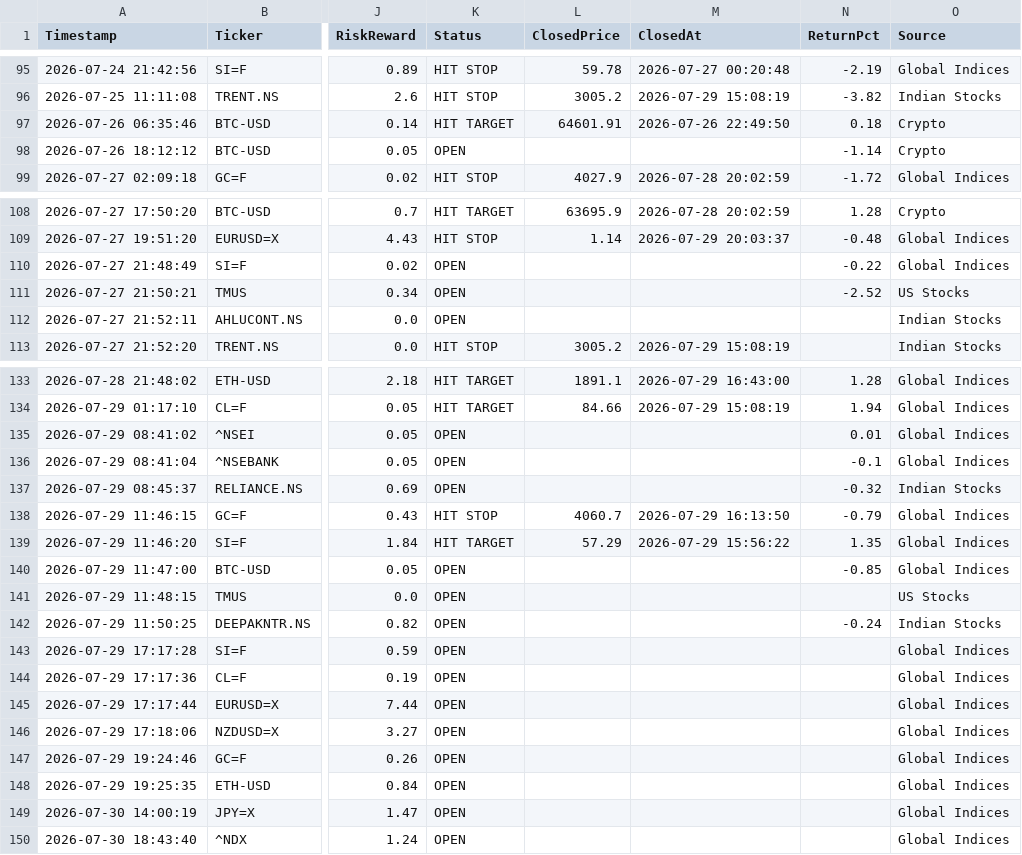
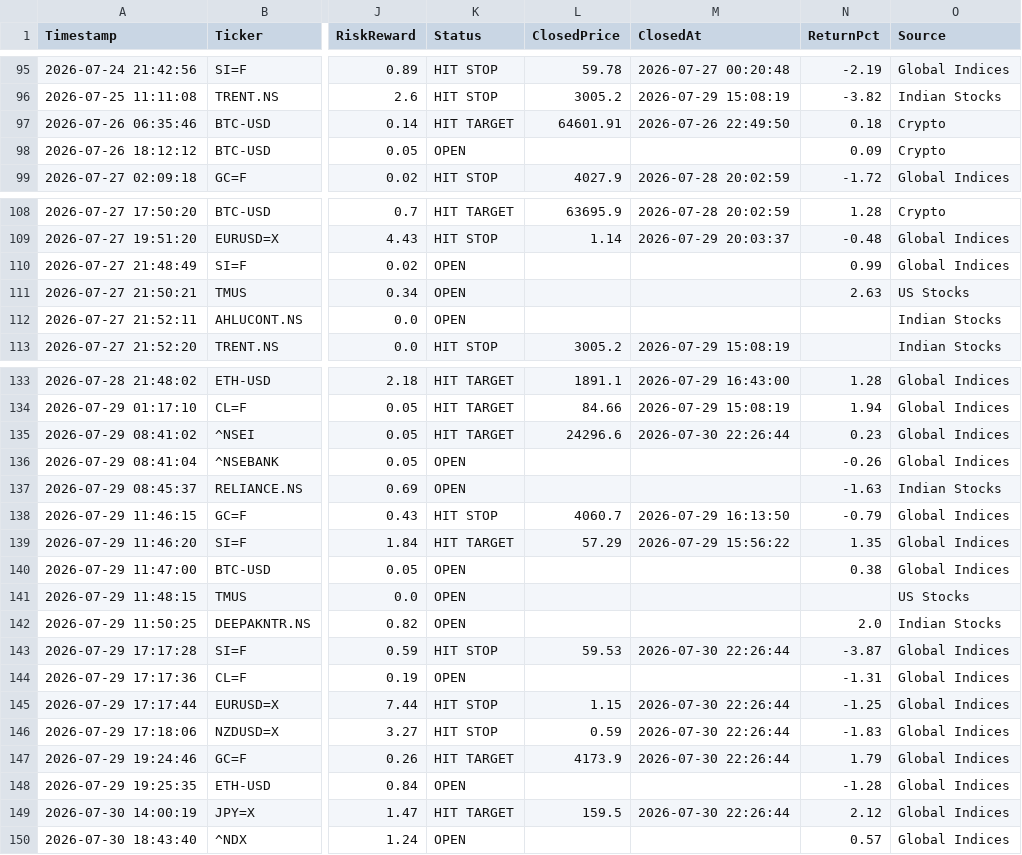
Before and after one commit to pkgfinance2022/MarketPulse, a CSV file: database/gh_alert_log.csv, drawn as a sheet; only a part is shown, gaps mark what is left out; the diff covers the shown part only; the diff names each change by its address in the sheet, - before the commit and + after, or states it on an @@ line.

```diff
--- a/database/gh_alert_log.csv
+++ b/database/gh_alert_log.csv
-N98 (ReturnPct): -1.14
+N98 (ReturnPct): 0.09
-N110 (ReturnPct): -0.22
+N110 (ReturnPct): 0.99
-N111 (ReturnPct): -2.52
+N111 (ReturnPct): 2.63
-K135 (Status): OPEN
+K135 (Status): HIT TARGET
-L135 (ClosedPrice): (empty)
+L135 (ClosedPrice): 24296.6
-M135 (ClosedAt): (empty)
+M135 (ClosedAt): 2026-07-30 22:26:44
-N135 (ReturnPct): 0.01
+N135 (ReturnPct): 0.23
-N136 (ReturnPct): -0.1
+N136 (ReturnPct): -0.26
-N137 (ReturnPct): -0.32
+N137 (ReturnPct): -1.63
-N140 (ReturnPct): -0.85
+N140 (ReturnPct): 0.38
-N142 (ReturnPct): -0.24
+N142 (ReturnPct): 2.0
-K143 (Status): OPEN
+K143 (Status): HIT STOP
-L143 (ClosedPrice): (empty)
+L143 (ClosedPrice): 59.53
-M143 (ClosedAt): (empty)
+M143 (ClosedAt): 2026-07-30 22:26:44
-N143 (ReturnPct): (empty)
+N143 (ReturnPct): -3.87
-N144 (ReturnPct): (empty)
+N144 (ReturnPct): -1.31
-K145:K146 (Status): OPEN
+K145:K146 (Status): HIT STOP
-L145 (ClosedPrice): (empty)
+L145 (ClosedPrice): 1.15
-M145:M147 (ClosedAt): (empty)
+M145:M147 (ClosedAt): 2026-07-30 22:26:44
-N145 (ReturnPct): (empty)
+N145 (ReturnPct): -1.25
-L146 (ClosedPrice): (empty)
+L146 (ClosedPrice): 0.59
-N146 (ReturnPct): (empty)
+N146 (ReturnPct): -1.83
-K147 (Status): OPEN
+K147 (Status): HIT TARGET
-L147 (ClosedPrice): (empty)
+L147 (ClosedPrice): 4173.9
-N147 (ReturnPct): (empty)
+N147 (ReturnPct): 1.79
-N148 (ReturnPct): (empty)
+N148 (ReturnPct): -1.28
-K149 (Status): OPEN
+K149 (Status): HIT TARGET
-L149 (ClosedPrice): (empty)
+L149 (ClosedPrice): 159.5
-M149 (ClosedAt): (empty)
+M149 (ClosedAt): 2026-07-30 22:26:44
-N149 (ReturnPct): (empty)
+N149 (ReturnPct): 2.12
-N150 (ReturnPct): (empty)
+N150 (ReturnPct): 0.57
```
Also changed, not shown: 39 edited cells elsewhere in this file, 1 other file.
